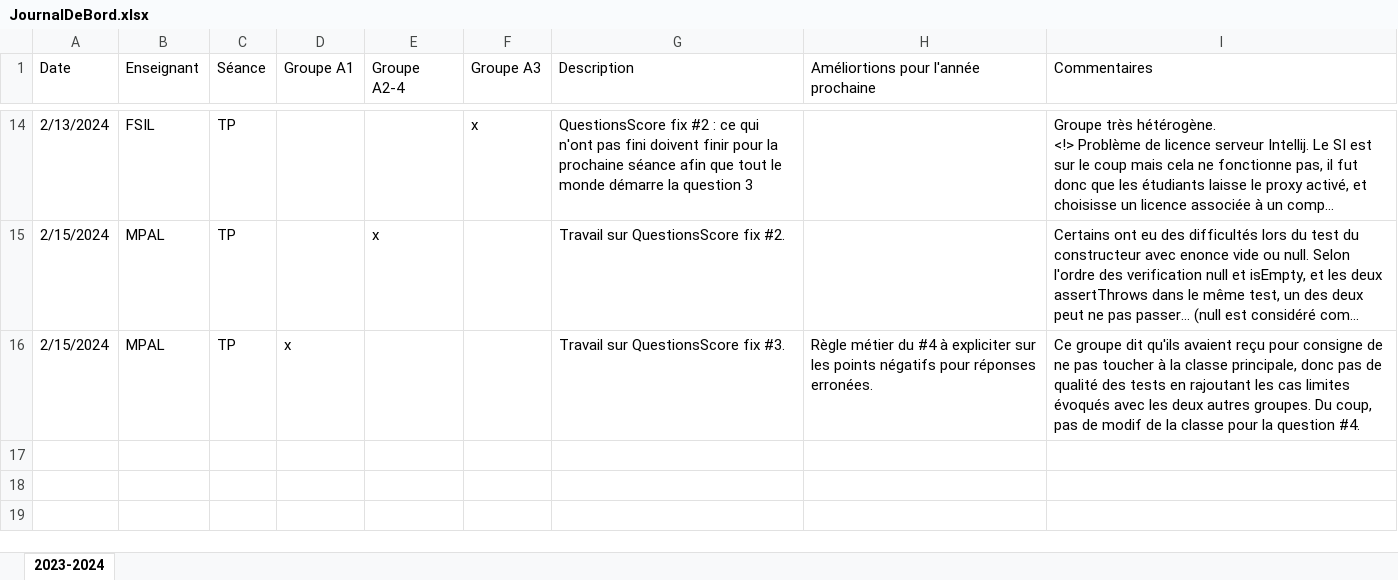
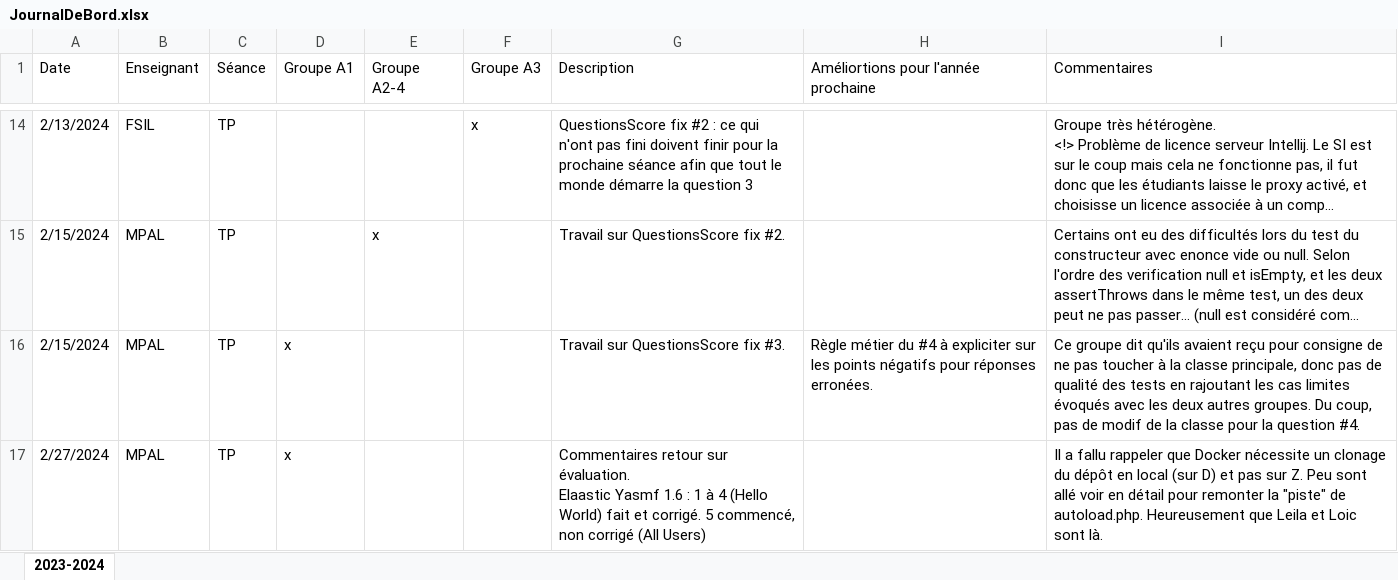
Before and after one commit to mpalosse/BUT2-R4-02-QualiteDeveloppement-Tests, an Excel workbook: JournalDeBord.xlsx, sheet 2023-2024, drawn as a sheet; only a part is shown, gaps mark what is left out; long unchanged cells end in …; values as stored, in another font and other column widths than the file's, no borders; table styles not drawn; ↵ is a line break in a cell; the diff names each change by its address in the sheet, - before the commit and + after, or states it on an @@ line.

Commit message:
TPA1 du 27/02/2024

```diff
--- a/JournalDeBord.xlsx (sheet 2023-2024)
+++ b/JournalDeBord.xlsx (sheet 2023-2024)
+row 17: 2/27/2024 | MPAL | TP | x |  |  | Commentaires retour sur évaluation. ↵ Elaastic Yasmf 1.6 : 1 à 4 (Hello World) fait et corrigé. 5 commencé, non corrigé (All Users) |  | Il a fallu rappeler que Docker nécessite un clonage du dépôt en local (sur D) et pas sur Z. Peu sont allé voir en détail pour remonter la "piste" de autoload.php. Heureusement que Leila et Loic sont là.
```
